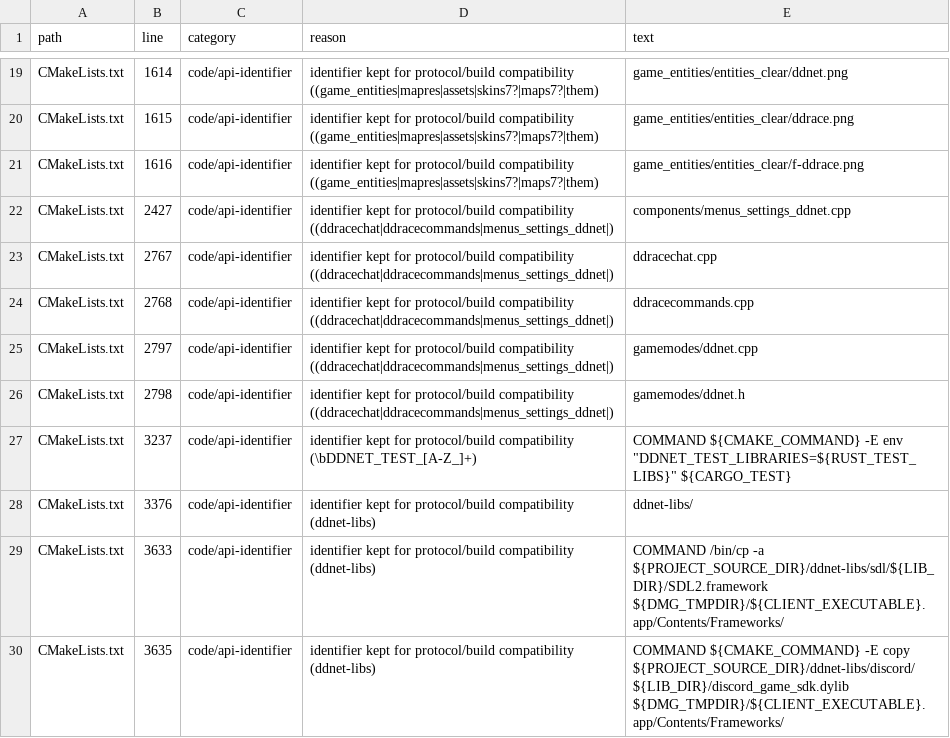
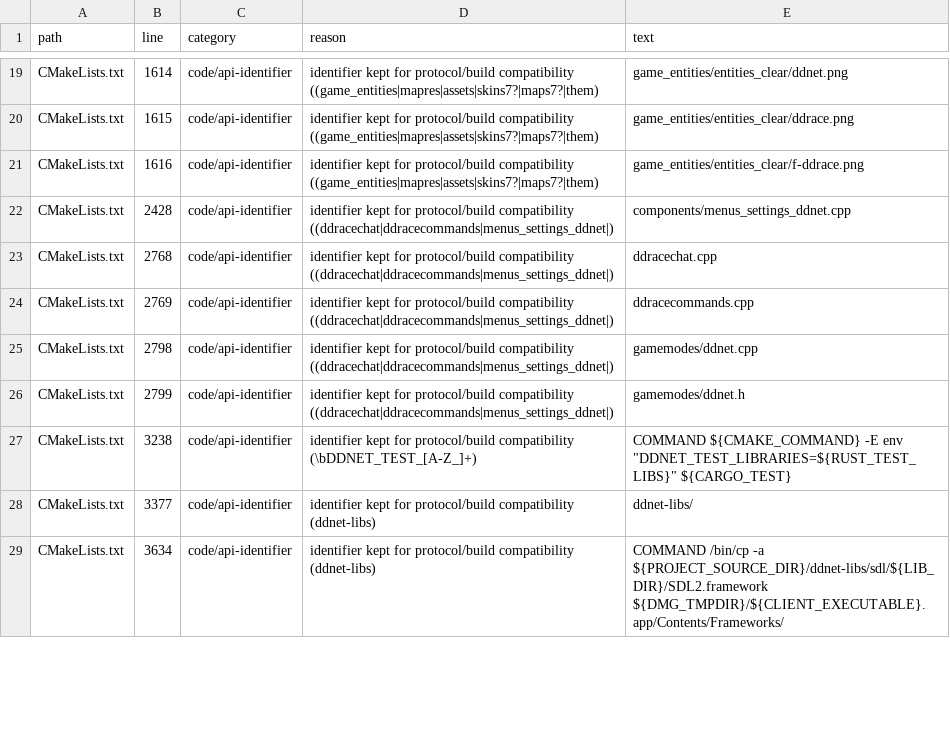
Before and after one commit to Leo88q/neon-relay, a CSV file: docs/branding-scan.csv, drawn as a sheet; only a part is shown, gaps mark what is left out; the diff covers the shown part only.

```diff
--- a/docs/branding-scan.csv
+++ b/docs/branding-scan.csv
@@ -21,10 +21,9 @@ CMakeLists.txt,1615,code/api-identifier,identifier kept for protocol/build compa
 CMakeLists.txt,1616,code/api-identifier,identifier kept for protocol/build compatibility ((game_entities|mapres|assets|skins7?|maps7?|them),game_entities/entities_clear/f-ddrace.png
-CMakeLists.txt,2427,code/api-identifier,identifier kept for protocol/build compatibility ((ddracechat|ddracecommands|menus_settings_ddnet|),components/menus_settings_ddnet.cpp
-CMakeLists.txt,2767,code/api-identifier,identifier kept for protocol/build compatibility ((ddracechat|ddracecommands|menus_settings_ddnet|),ddracechat.cpp
-CMakeLists.txt,2768,code/api-identifier,identifier kept for protocol/build compatibility ((ddracechat|ddracecommands|menus_settings_ddnet|),ddracecommands.cpp
-CMakeLists.txt,2797,code/api-identifier,identifier kept for protocol/build compatibility ((ddracechat|ddracecommands|menus_settings_ddnet|),gamemodes/ddnet.cpp
-CMakeLists.txt,2798,code/api-identifier,identifier kept for protocol/build compatibility ((ddracechat|ddracecommands|menus_settings_ddnet|),gamemodes/ddnet.h
-CMakeLists.txt,3237,code/api-identifier,identifier kept for protocol/build compatibility (\bDDNET_TEST_[A-Z_]+),"COMMAND ${CMAKE_COMMAND} -E env ""DDNET_TEST_LIBRARIES=${RUST_TEST_LIBS}"" ${CARGO_TEST}"
-CMakeLists.txt,3376,code/api-identifier,identifier kept for protocol/build compatibility (ddnet-libs),ddnet-libs/
-CMakeLists.txt,3633,code/api-identifier,identifier kept for protocol/build compatibility (ddnet-libs),COMMAND /bin/cp -a ${PROJECT_SOURCE_DIR}/ddnet-libs/sdl/${LIB_DIR}/SDL2.framework ${DMG_TMPDIR}/${CLIENT_EXECUTABLE}.app/Contents/Frameworks/
-CMakeLists.txt,3635,code/api-identifier,identifier kept for protocol/build compatibility (ddnet-libs),COMMAND ${CMAKE_COMMAND} -E copy ${PROJECT_SOURCE_DIR}/ddnet-libs/discord/${LIB_DIR}/discord_game_sdk.dylib ${DMG_TMPDIR}/${CLIENT_EXECUTABLE}.app/Contents/Frameworks/
+CMakeLists.txt,2428,code/api-identifier,identifier kept for protocol/build compatibility ((ddracechat|ddracecommands|menus_settings_ddnet|),components/menus_settings_ddnet.cpp
+CMakeLists.txt,2768,code/api-identifier,identifier kept for protocol/build compatibility ((ddracechat|ddracecommands|menus_settings_ddnet|),ddracechat.cpp
+CMakeLists.txt,2769,code/api-identifier,identifier kept for protocol/build compatibility ((ddracechat|ddracecommands|menus_settings_ddnet|),ddracecommands.cpp
+CMakeLists.txt,2798,code/api-identifier,identifier kept for protocol/build compatibility ((ddracechat|ddracecommands|menus_settings_ddnet|),gamemodes/ddnet.cpp
+CMakeLists.txt,2799,code/api-identifier,identifier kept for protocol/build compatibility ((ddracechat|ddracecommands|menus_settings_ddnet|),gamemodes/ddnet.h
+CMakeLists.txt,3238,code/api-identifier,identifier kept for protocol/build compatibility (\bDDNET_TEST_[A-Z_]+),"COMMAND ${CMAKE_COMMAND} -E env ""DDNET_TEST_LIBRARIES=${RUST_TEST_LIBS}"" ${CARGO_TEST}"
+CMakeLists.txt,3377,code/api-identifier,identifier kept for protocol/build compatibility (ddnet-libs),ddnet-libs/
+CMakeLists.txt,3634,code/api-identifier,identifier kept for protocol/build compatibility (ddnet-libs),COMMAND /bin/cp -a ${PROJECT_SOURCE_DIR}/ddnet-libs/sdl/${LIB_DIR}/SDL2.framework ${DMG_TMPDIR}/${CLIENT_EXECUTABLE}.app/Contents/Frameworks/
```
Also changed, not shown: 1 added row and 9 edited cells elsewhere in this file, docs/ASSET_MANIFEST.csv, 7 other files.
